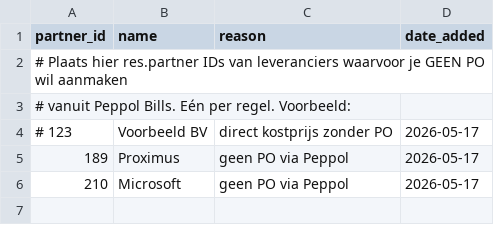
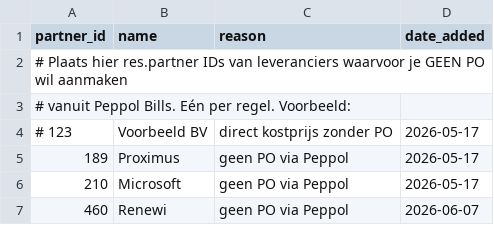
Before and after one commit to compactlivingbe/compactliving-suite, a CSV file: peppol_exclude.csv, drawn as a sheet.

Commit message:
Peppol exclude: +Renewi (460)

```diff
--- a/peppol_exclude.csv
+++ b/peppol_exclude.csv
@@ -6 +6,2 @@ partner_id,name,reason,date_added
 210,Microsoft,geen PO via Peppol,2026-05-17
+460,Renewi,geen PO via Peppol,2026-06-07
```
